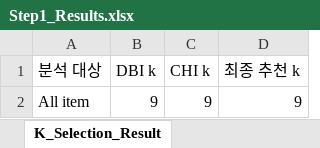
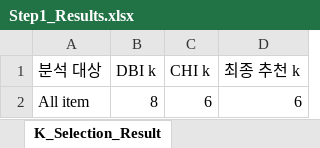
Before and after one commit to bnctekslack/LSBAT_CS, an Excel workbook: Results/Step1_Results.xlsx, sheet K_Selection_Result, drawn as a sheet; values as stored, in another font and other column widths than the file's, no borders; charts and pictures not drawn; removed rows and columns are numbered as before the commit, all else as after; the diff names each change by its address in the sheet, - before the commit and + after, or states it on an @@ line.

```diff
--- a/Results/Step1_Results.xlsx (sheet K_Selection_Result)
+++ b/Results/Step1_Results.xlsx (sheet K_Selection_Result)
-row 2: All item | 9 | 9 | 9
+row 2: All item | 8 | 6 | 6
```
Also changed, not shown: sheet Clustered_StandardScaler, sheet Clustered_Weighted, sheet Original_Data, sheet Cluster2, sheet Cluster4, sheet Cluster6, 9 more sheets, other sheet tabs, charts or pictures, Results/LotScreening.xlsx, Results/Step0_Results.xlsx, 14 other files.
